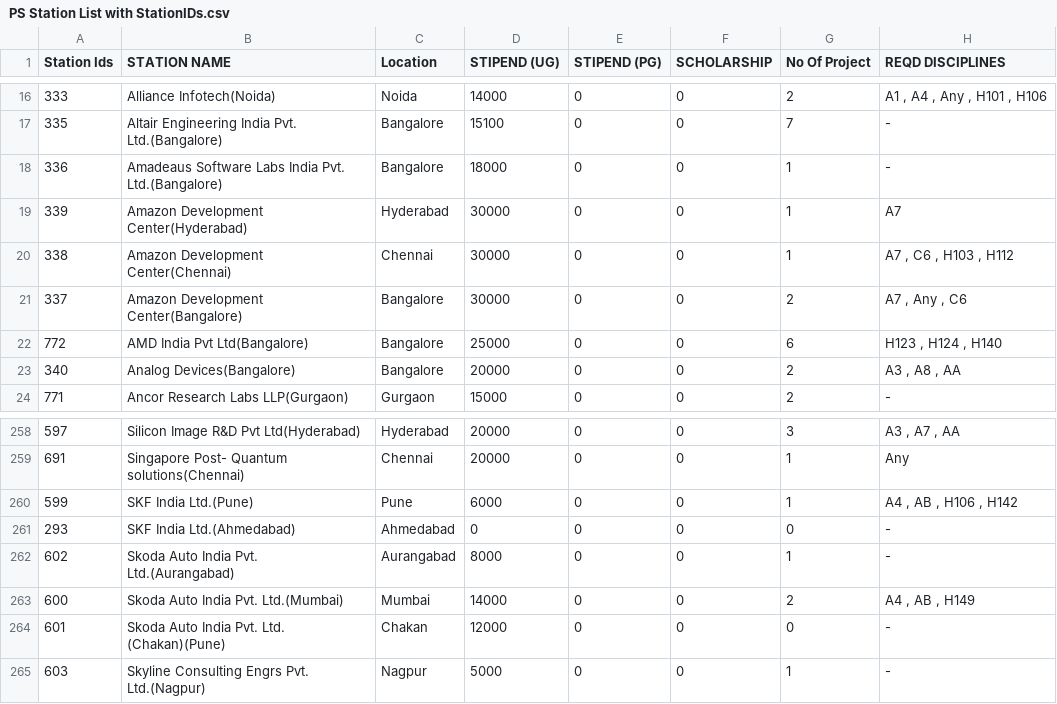
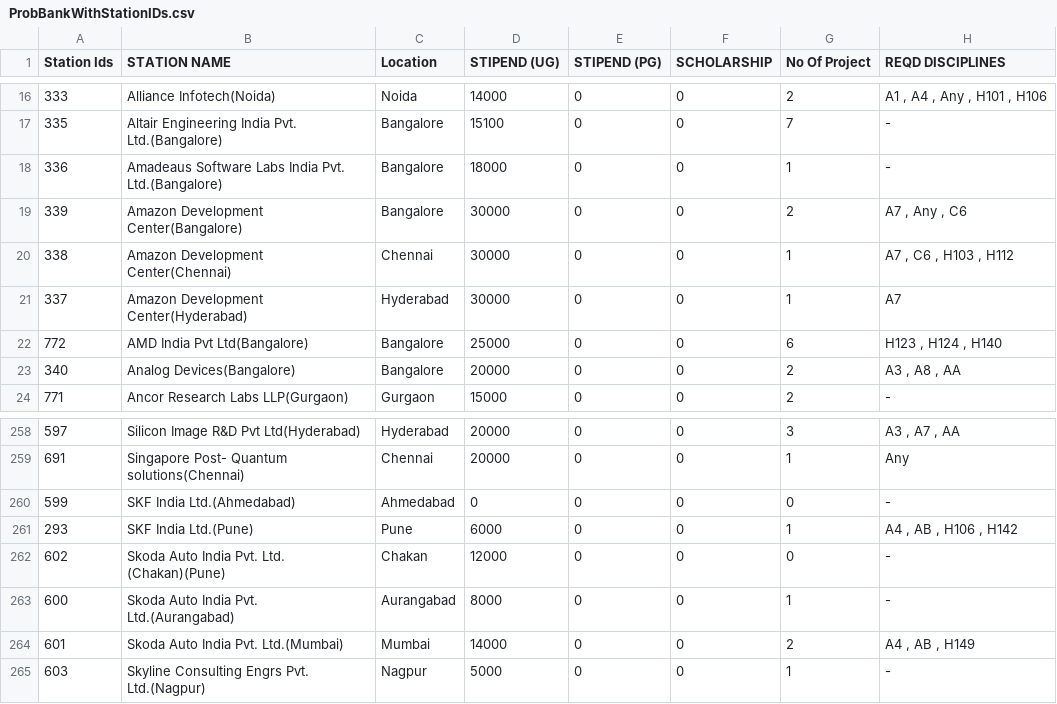
Before and after one commit to t27/ps2helper, a CSV file: ProbBankWithStationIDs.csv (was PS Station List with StationIDs.csv), drawn as a sheet; only a part is shown, gaps mark what is left out; the diff covers the shown part only.

```diff
--- a/PS Station List with StationIDs.csv
+++ b/ProbBankWithStationIDs.csv
@@ -18,5 +18,5 @@ Station Ids,STATION NAME,Location,STIPEND (UG),STIPEND (PG),SCHOLARSHIP,No Of Pr
 336,Amadeaus Software Labs India Pvt. Ltd.(Bangalore),Bangalore,18000,0,0,1,-
-339,Amazon Development Center(Hyderabad),Hyderabad,30000,0,0,1,A7
+339,Amazon Development Center(Bangalore),Bangalore,30000,0,0,2,"A7 , Any , C6"
 338,Amazon Development Center(Chennai),Chennai,30000,0,0,1,"A7 , C6 , H103 , H112"
-337,Amazon Development Center(Bangalore),Bangalore,30000,0,0,2,"A7 , Any , C6"
+337,Amazon Development Center(Hyderabad),Hyderabad,30000,0,0,1,A7
 772,AMD India Pvt Ltd(Bangalore),Bangalore,25000,0,0,6,"H123 , H124 , H140"
@@ -259,7 +259,7 @@ Station Ids,STATION NAME,Location,STIPEND (UG),STIPEND (PG),SCHOLARSHIP,No Of Pr
 691,Singapore Post- Quantum solutions(Chennai),Chennai,20000,0,0,1,Any
-599,SKF India Ltd.(Pune),Pune,6000,0,0,1,"A4 , AB , H106 , H142"
-293,SKF India Ltd.(Ahmedabad),Ahmedabad,0,0,0,0,-
-602,Skoda Auto India Pvt. Ltd.(Aurangabad),Aurangabad,8000,0,0,1,-
-600,Skoda Auto India Pvt. Ltd.(Mumbai),Mumbai,14000,0,0,2,"A4 , AB , H149"
-601,Skoda Auto India Pvt. Ltd. (Chakan)(Pune),Chakan,12000,0,0,0,-
+599,SKF India Ltd.(Ahmedabad),Ahmedabad,0,0,0,0,-
+293,SKF India Ltd.(Pune),Pune,6000,0,0,1,"A4 , AB , H106 , H142"
+602,Skoda Auto India Pvt. Ltd. (Chakan)(Pune),Chakan,12000,0,0,0,-
+600,Skoda Auto India Pvt. Ltd.(Aurangabad),Aurangabad,8000,0,0,1,-
+601,Skoda Auto India Pvt. Ltd.(Mumbai),Mumbai,14000,0,0,2,"A4 , AB , H149"
 603,Skyline Consulting Engrs Pvt. Ltd.(Nagpur),Nagpur,5000,0,0,1,-
```
Also changed, not shown: 102 edited cells elsewhere in this file, 2 other files.
